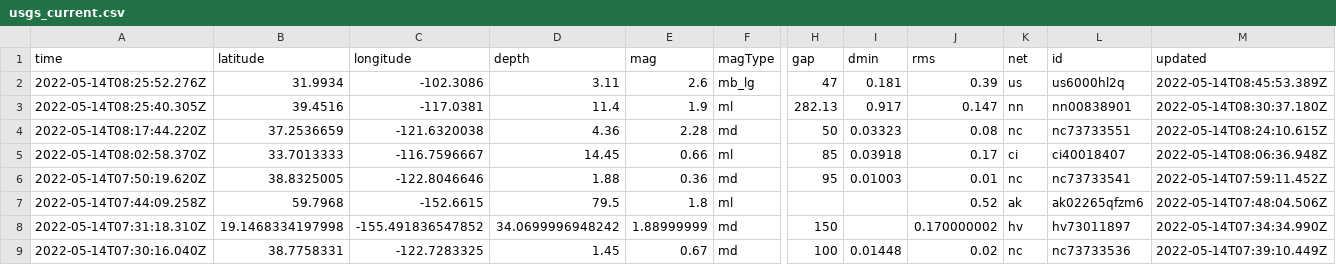
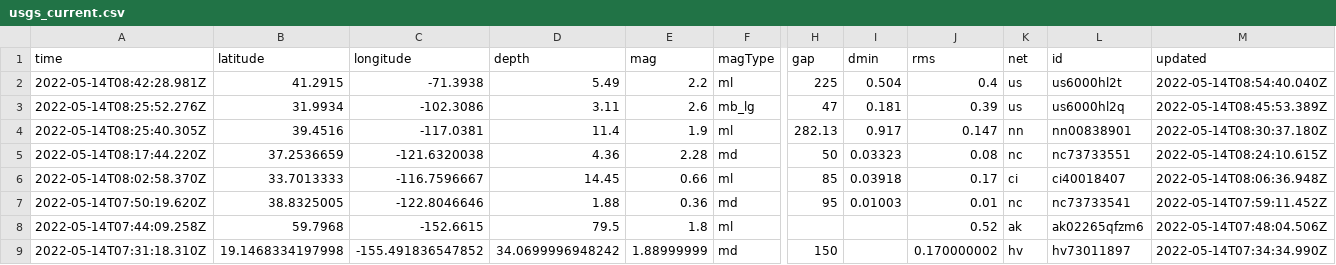
Before and after one commit to kmaepetrin/nicar22-github-actions, a CSV file: usgs_current.csv, drawn as a sheet; only a part is shown, gaps mark what is left out; the shorter side is filled out with more unchanged rows; rows hold the shown columns only; the diff names each change by its address in the sheet, - before the commit and + after, or states it on an @@ line.

```diff
--- a/usgs_current.csv
+++ b/usgs_current.csv
+row 2: 2022-05-14T08:42:28.981Z | 41.2915 | -71.3938 | 5.49 | 2.2 | ml | 225 | 0.504 | 0.4 | us | us6000hl2t | 2022-05-14T08:54:40.040Z
```
Also changed, not shown: 1 other file.
